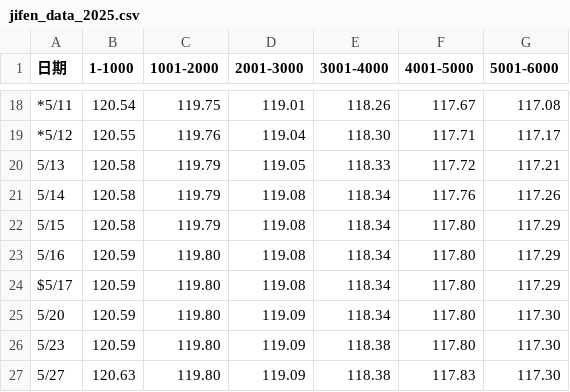
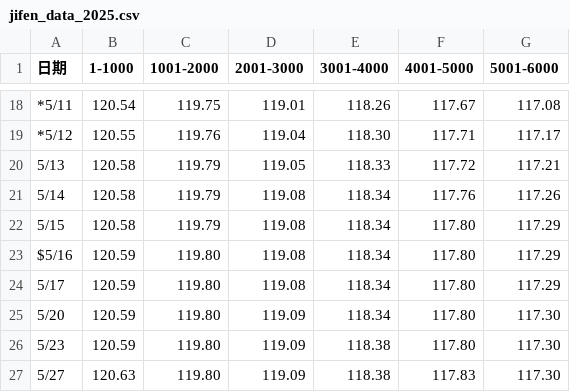
Before and after one commit to liuxk99/jifenluohu, a CSV file: jifen_data_2025.csv, drawn as a sheet; only a part is shown, gaps mark what is left out.

```diff
--- a/jifen_data_2025.csv
+++ b/jifen_data_2025.csv
@@ -22,4 +22,4 @@
 5/15,120.58,119.79,119.08,118.34,117.80,117.29
-5/16,120.59,119.80,119.08,118.34,117.80,117.29
-$5/17,120.59,119.80,119.08,118.34,117.80,117.29
+$5/16,120.59,119.80,119.08,118.34,117.80,117.29
+5/17,120.59,119.80,119.08,118.34,117.80,117.29
 5/20,120.59,119.80,119.09,118.34,117.80,117.30
```
Also changed, not shown: jifen_data_2023.csv, jifen_data_2024.csv.
